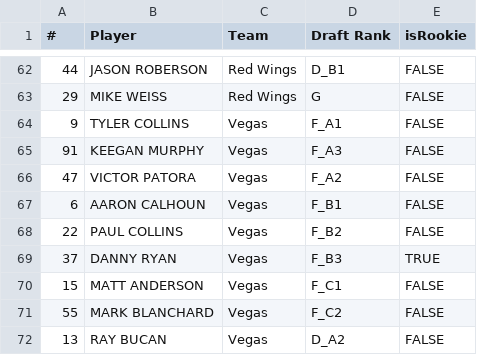
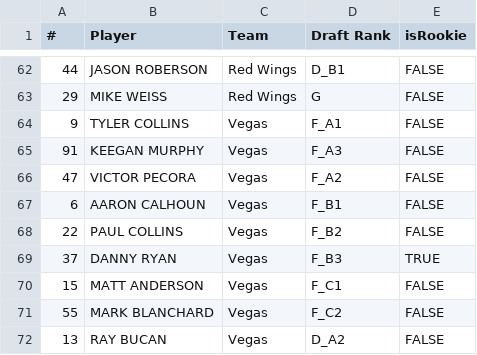
Before and after one commit to arcsoftware-dev/Madoc, a CSV file: src/main/resources/data/rosters/2024.csv, drawn as a sheet; only a part is shown, gaps mark what is left out.

```diff
--- a/src/main/resources/data/rosters/2024.csv
+++ b/src/main/resources/data/rosters/2024.csv
@@ -65,3 +65,3 @@
 91,KEEGAN MURPHY,Vegas,F_A3,FALSE
-47,VICTOR PATORA,Vegas,F_A2,FALSE
+47,VICTOR PECORA,Vegas,F_A2,FALSE
 6,AARON CALHOUN,Vegas,F_B1,FALSE
```
Also changed, not shown: 1 other file.
